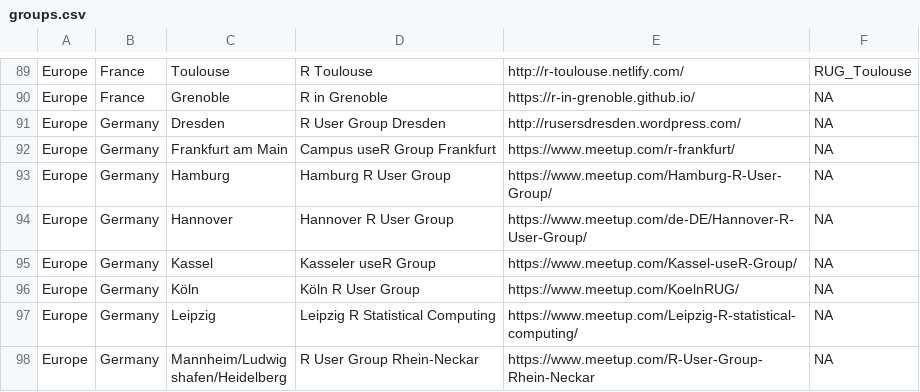
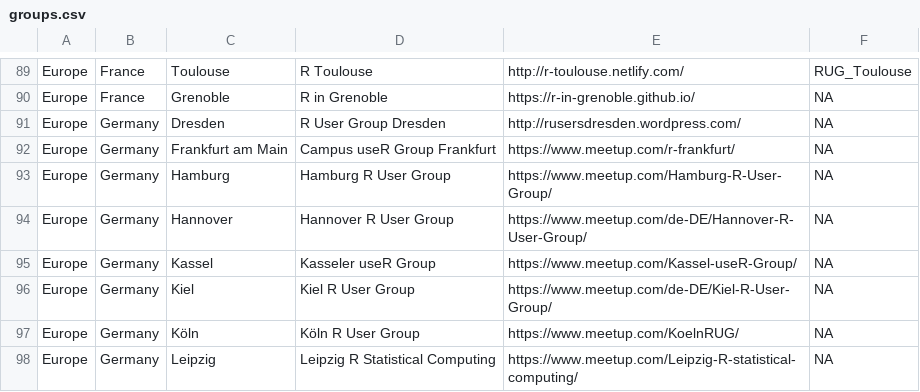
Before and after one commit to tunisrusergroup/meetingsR, a CSV file: groups.csv, drawn as a sheet; only a part is shown, gaps mark what is left out; the shorter side is filled out with more unchanged rows; the diff names each change by its address in the sheet, - before the commit and + after, or states it on an @@ line.

Commit message:
#rstats Add Kiel R User Group
Thanks to @patperu  (551)

```diff
--- a/groups.csv
+++ b/groups.csv
+row 96: Europe | Germany | Kiel | Kiel R User Group | https://www.meetup.com/de-DE/Kiel-R-User-Group/ | NA
```
Also changed, not shown: 10 other files.
